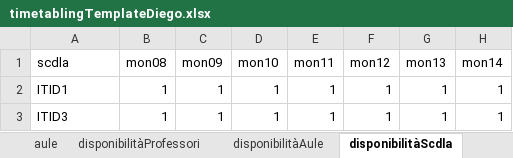
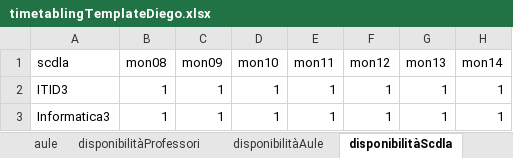
Before and after one commit to DiegoG-web/PDDL_timetableProject, an Excel workbook: V5/problemGeneratorDiego/timetablingTemplateDiego.xlsx, sheet disponibilitàScdla, drawn as a sheet; only a part is shown; values as stored, in another font and other column widths than the file's, no borders; the diff names each change by its address in the sheet, - before the commit and + after, or states it on an @@ line.

```diff
--- a/V5/problemGeneratorDiego/timetablingTemplateDiego.xlsx (sheet disponibilitàScdla)
+++ b/V5/problemGeneratorDiego/timetablingTemplateDiego.xlsx (sheet disponibilitàScdla)
-A2 (scdla): ITID1
+A2 (scdla): ITID3
-A3 (scdla): ITID3
+A3 (scdla): Informatica3
```
Also changed, not shown: sheet disponibilitàProfessori, sheet disponibilitàAule, sheet corsi, sheet aule, 9 other files.
